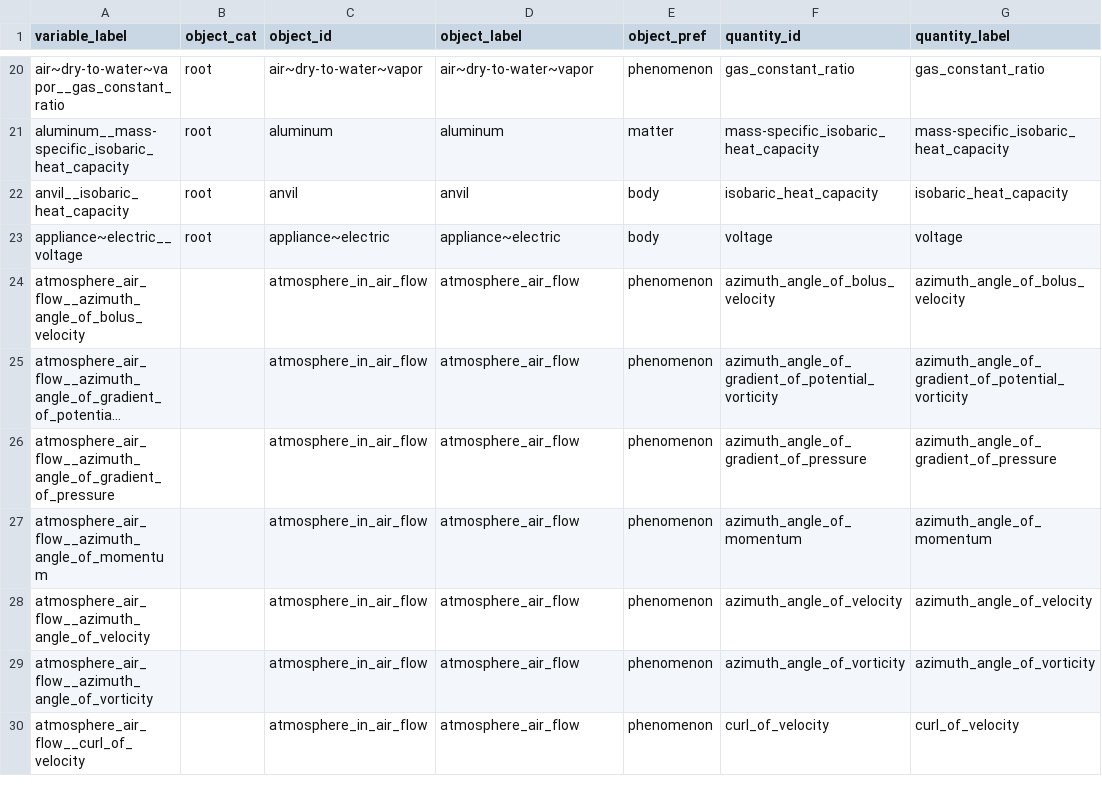
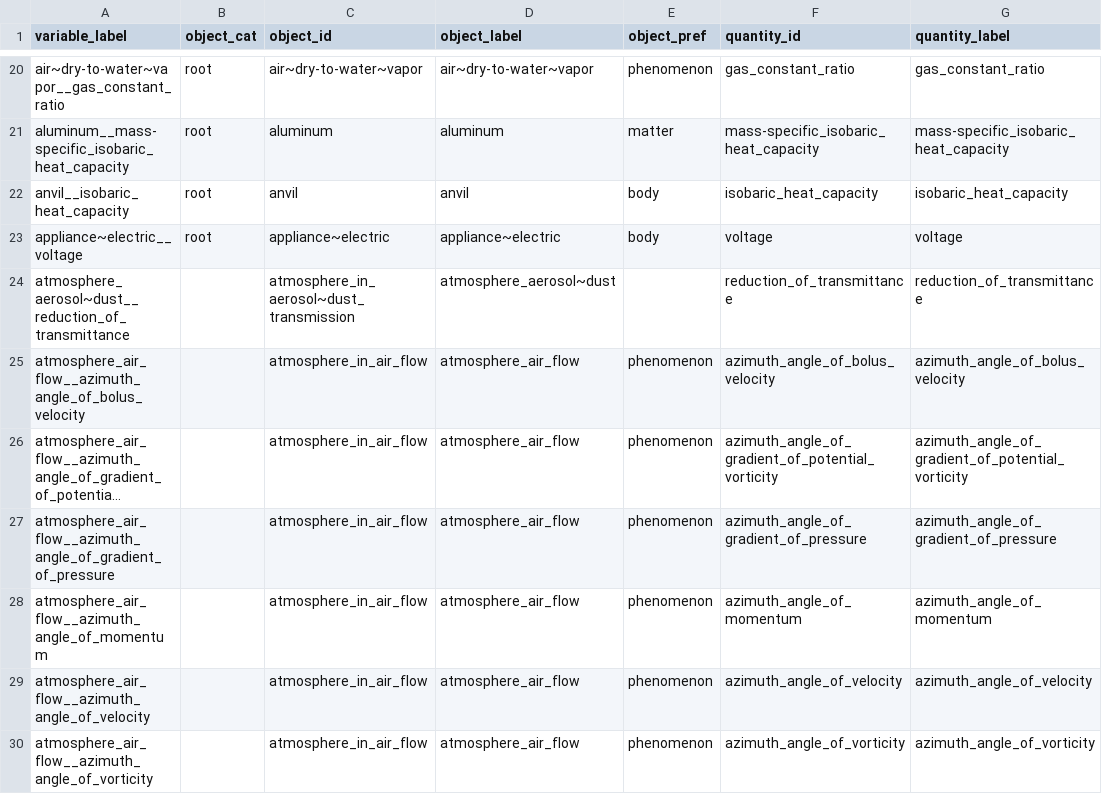
Before and after one commit to mariutzica/Scientific-Variables-Ontology, a CSV file: atomize and standardize csn/CSDMS_standard_names.csv, drawn as a sheet; only a part is shown, gaps mark what is left out; the shorter side is filled out with more unchanged rows; long unchanged cells end in ….

```diff
--- a/atomize and standardize csn/CSDMS_standard_names.csv
+++ b/atomize and standardize csn/CSDMS_standard_names.csv
@@ -23,2 +23,3 @@ anvil__isobaric_heat_capacity,root,anvil,anvil,body,isobaric_heat_capacity,isoba
 appliance~electric__voltage,root,appliance~electric,appliance~electric,body,voltage,voltage
+atmosphere_aerosol~dust__reduction_of_transmittance,,atmosphere_in_aerosol~dust_transmission,atmosphere_aerosol~dust,,reduction_of_transmittance,reduction_of_transmittance
 atmosphere_air_flow__azimuth_angle_of_bolus_velocity,,atmosphere_in_air_flow,atmosphere_air_flow,phenomenon,azimuth_angle_of_bolus_velocity,azimuth_angle_of_bolus_velocity
```
Also changed, not shown: foundational vocabulary/inanimate_natural_body.csv, foundational vocabulary/phenomenon_context.csv, 23 other files.
